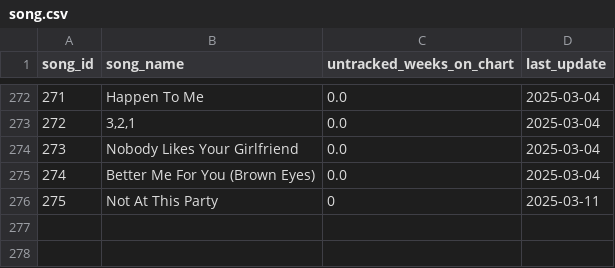
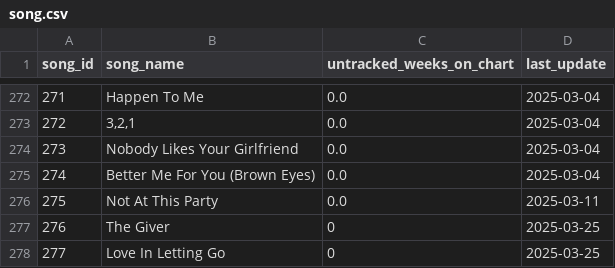
Before and after one commit to jwmanahan/billboard, a CSV file: source_data/song.csv, drawn as a sheet; only a part is shown, gaps mark what is left out.

```diff
--- a/source_data/song.csv
+++ b/source_data/song.csv
@@ -275,2 +275,4 @@ song_id,song_name,untracked_weeks_on_chart,last_update
 274,Better Me For You (Brown Eyes),0.0,2025-03-04
-275,Not At This Party,0,2025-03-11
+275,Not At This Party,0.0,2025-03-11
+276,The Giver,0,2025-03-25
+277,Love In Letting Go,0,2025-03-25
```
Also changed, not shown: source_data/artist.csv, source_data/billboard_ranking.csv, 3 other files.
